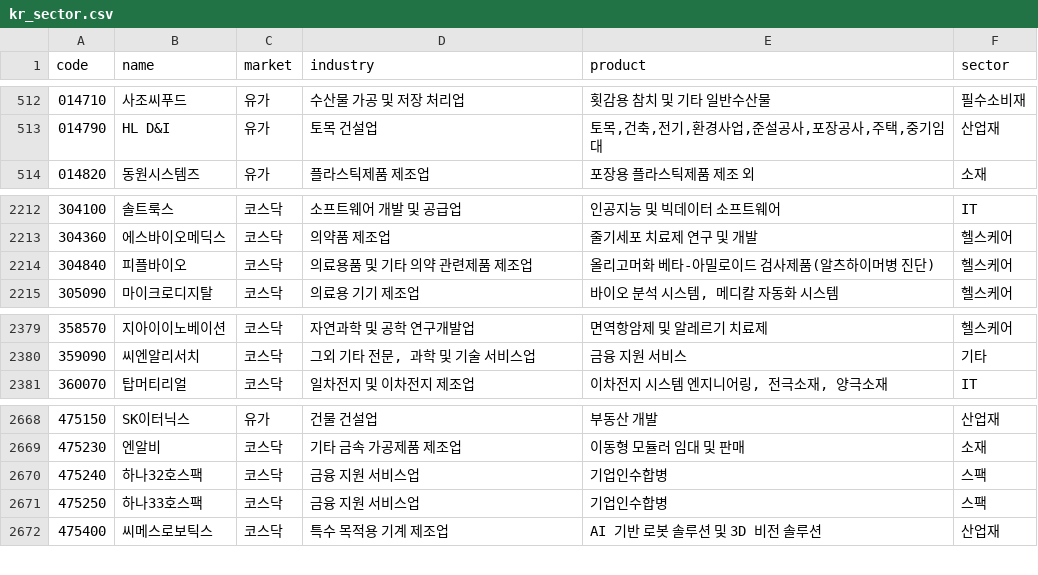
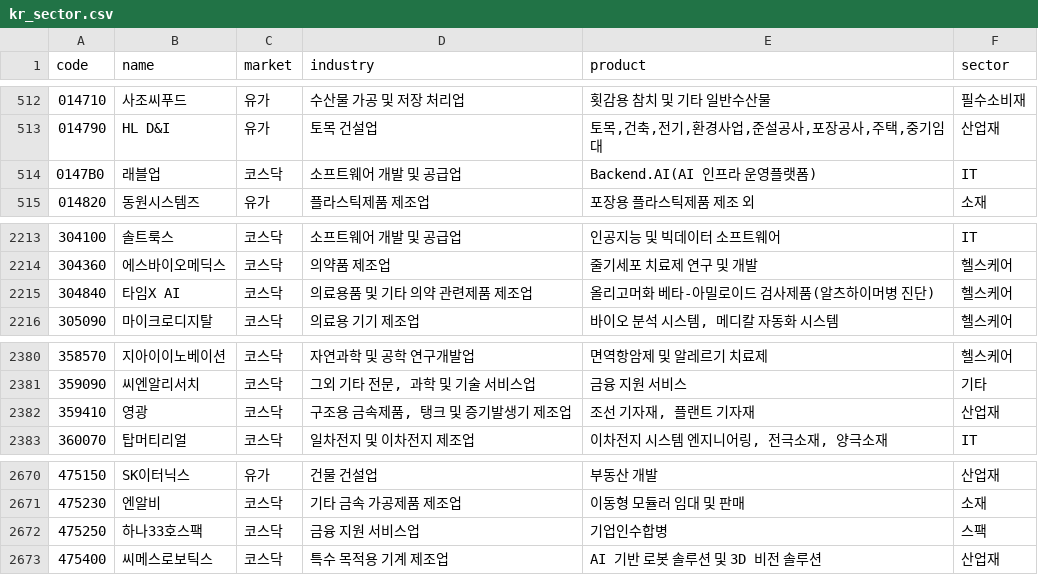
Before and after one commit to alpakabro/dividend, a CSV file: pipeline/kr_sector.csv, drawn as a sheet; only a part is shown, gaps mark what is left out.

```diff
--- a/pipeline/kr_sector.csv
+++ b/pipeline/kr_sector.csv
@@ -513,2 +513,3 @@ code,name,market,industry,product,sector
 014790,HL D&I,유가,토목 건설업,"토목,건축,전기,환경사업,준설공사,포장공사,주택,중기임대",산업재
+0147B0,래블업,코스닥,소프트웨어 개발 및 공급업,Backend.AI(AI 인프라 운영플랫폼),IT
 014820,동원시스템즈,유가,플라스틱제품 제조업,포장용 플라스틱제품 제조 외,소재
@@ -2213,3 +2214,3 @@ code,name,market,industry,product,sector
 304360,에스바이오메딕스,코스닥,의약품 제조업,줄기세포 치료제 연구 및 개발,헬스케어
-304840,피플바이오,코스닥,의료용품 및 기타 의약 관련제품 제조업,올리고머화 베타-아밀로이드 검사제품(알츠하이머병 진단),헬스케어
+304840,타임X AI,코스닥,의료용품 및 기타 의약 관련제품 제조업,올리고머화 베타-아밀로이드 검사제품(알츠하이머병 진단),헬스케어
 305090,마이크로디지탈,코스닥,의료용 기기 제조업,"바이오 분석 시스템, 메디칼 자동화 시스템",헬스케어
@@ -2380,2 +2381,3 @@ code,name,market,industry,product,sector
 359090,씨엔알리서치,코스닥,"그외 기타 전문, 과학 및 기술 서비스업",금융 지원 서비스,기타
+359410,영광,코스닥,"구조용 금속제품, 탱크 및 증기발생기 제조업","조선 기자재, 플랜트 기자재",산업재
 360070,탑머티리얼,코스닥,일차전지 및 이차전지 제조업,"이차전지 시스템 엔지니어링, 전극소재, 양극소재",IT
@@ -2669,3 +2671,2 @@ code,name,market,industry,product,sector
 475230,엔알비,코스닥,기타 금속 가공제품 제조업,이동형 모듈러 임대 및 판매,소재
-475240,하나32호스팩,코스닥,금융 지원 서비스업,기업인수합병,스팩
 475250,하나33호스팩,코스닥,금융 지원 서비스업,기업인수합병,스팩
```
Also changed, not shown: 6 other files.
